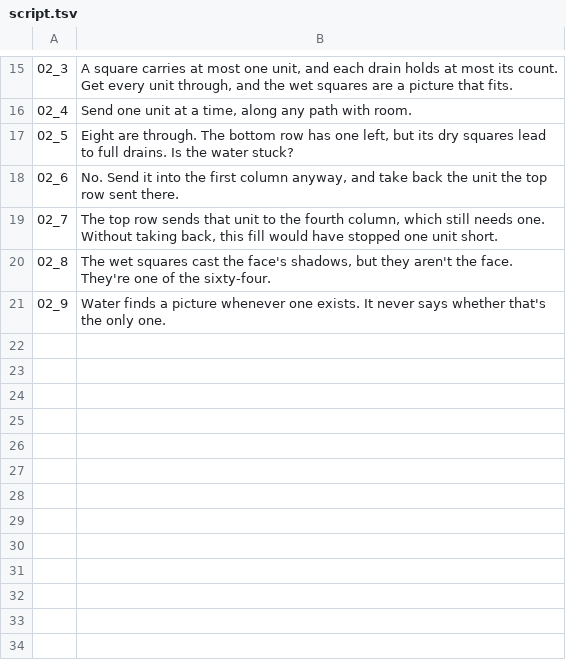
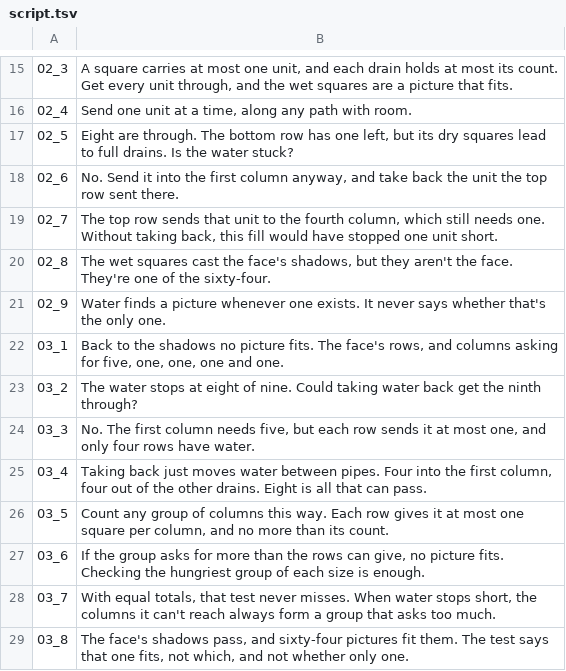
Before and after one commit to Dicklesworthstone/jeffs_math_explainer_videos, a TSV file: explainer_corpus/discrete_tomography/script.tsv, drawn as a sheet; only a part is shown, gaps mark what is left out; the diff names each change by its address in the sheet, - before the commit and + after, or states it on an @@ line.

```diff
--- a/explainer_corpus/discrete_tomography/script.tsv
+++ b/explainer_corpus/discrete_tomography/script.tsv
+row 22: 03_1 | Back to the shadows no picture fits. The face's rows, and columns asking for five, one, one, one and one.
+row 23: 03_2 | The water stops at eight of nine. Could taking water back get the ninth through?
+row 24: 03_3 | No. The first column needs five, but each row sends it at most one, and only four rows have water.
+row 25: 03_4 | Taking back just moves water between pipes. Four into the first column, four out of the other drains. Eight is all that can pass.
+row 26: 03_5 | Count any group of columns this way. Each row gives it at most one square per column, and no more than its count.
+row 27: 03_6 | If the group asks for more than the rows can give, no picture fits. Checking the hungriest group of each size is enough.
+row 28: 03_7 | With equal totals, that test never misses. When water stops short, the columns it can't reach always form a group that asks too much.
+row 29: 03_8 | The face's shadows pass, and sixty-four pictures fit them. The test says that one fits, not which, and not whether only one.
```
Also changed, not shown: explainer_corpus/discrete_tomography/docs/protected.tsv, 12 other files.
